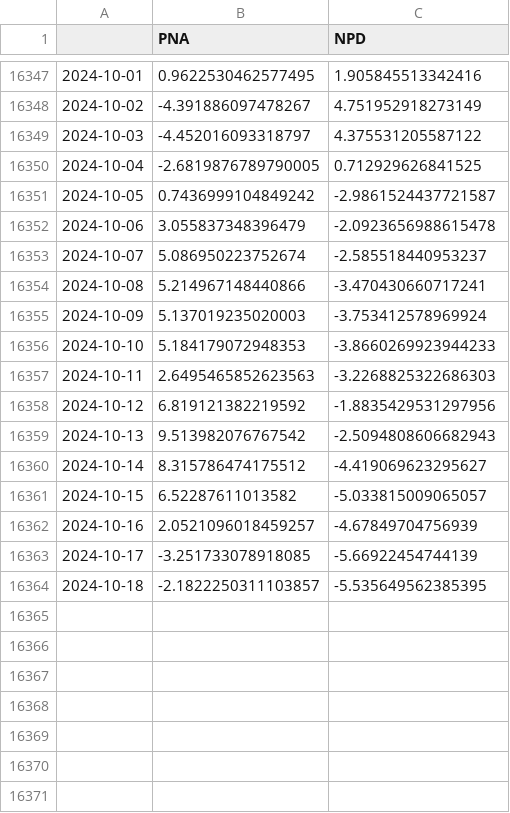
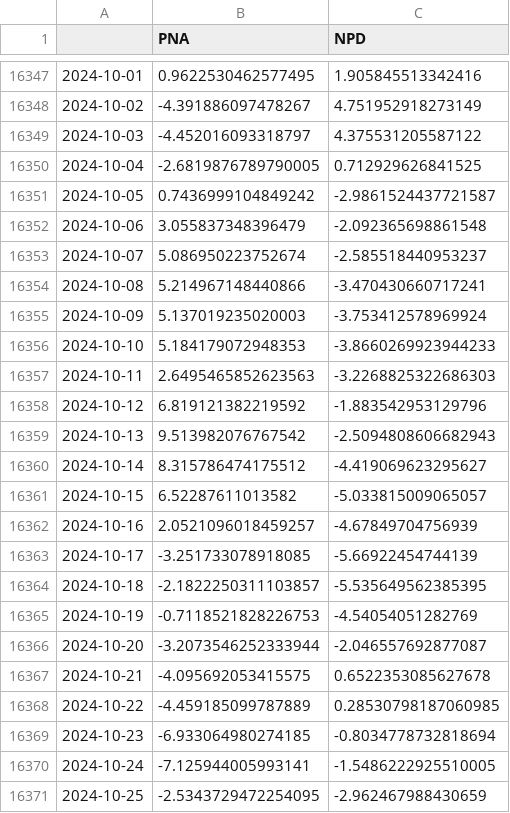
Before and after one commit to linusmagnusson/clint_ts_output, a CSV file: seas_Pac_raw.csv, drawn as a sheet; only a part is shown, gaps mark what is left out.

```diff
--- a/seas_Pac_raw.csv
+++ b/seas_Pac_raw.csv
@@ -16351,3 +16351,3 @@
 2024-10-05,0.7436999104849242,-2.9861524437721587
-2024-10-06,3.055837348396479,-2.0923656988615478
+2024-10-06,3.055837348396479,-2.092365698861548
 2024-10-07,5.086950223752674,-2.585518440953237
@@ -16357,3 +16357,3 @@
 2024-10-11,2.6495465852623563,-3.2268825322686303
-2024-10-12,6.819121382219592,-1.8835429531297956
+2024-10-12,6.819121382219592,-1.883542953129796
 2024-10-13,9.513982076767542,-2.5094808606682943
@@ -16364 +16364,8 @@
 2024-10-18,-2.1822250311103857,-5.535649562385395
+2024-10-19,-0.7118521828226753,-4.54054051282769
+2024-10-20,-3.2073546252333944,-2.046557692877087
+2024-10-21,-4.095692053415575,0.6522353085627678
+2024-10-22,-4.459185099787889,0.28530798187060985
+2024-10-23,-6.933064980274185,-0.8034778732818694
+2024-10-24,-7.125944005993141,-1.5486222925510005
+2024-10-25,-2.5343729472254095,-2.962467988430659
```
Also changed, not shown: area_AO1000_raw.csv, area_AO500_raw.csv, 12 other files.
